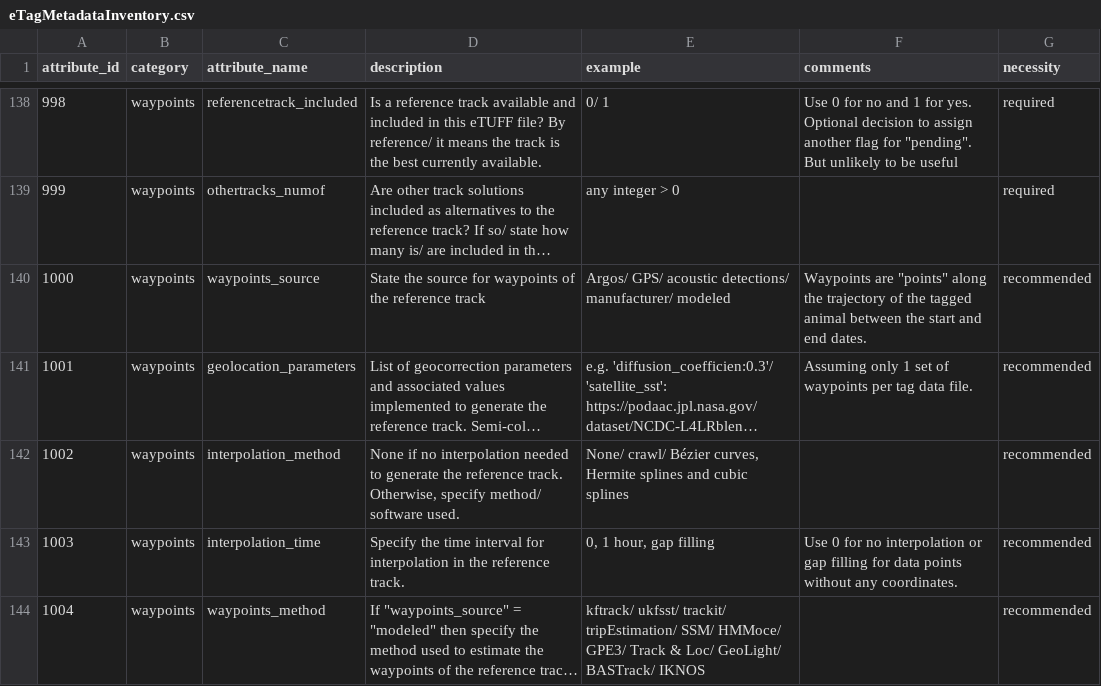
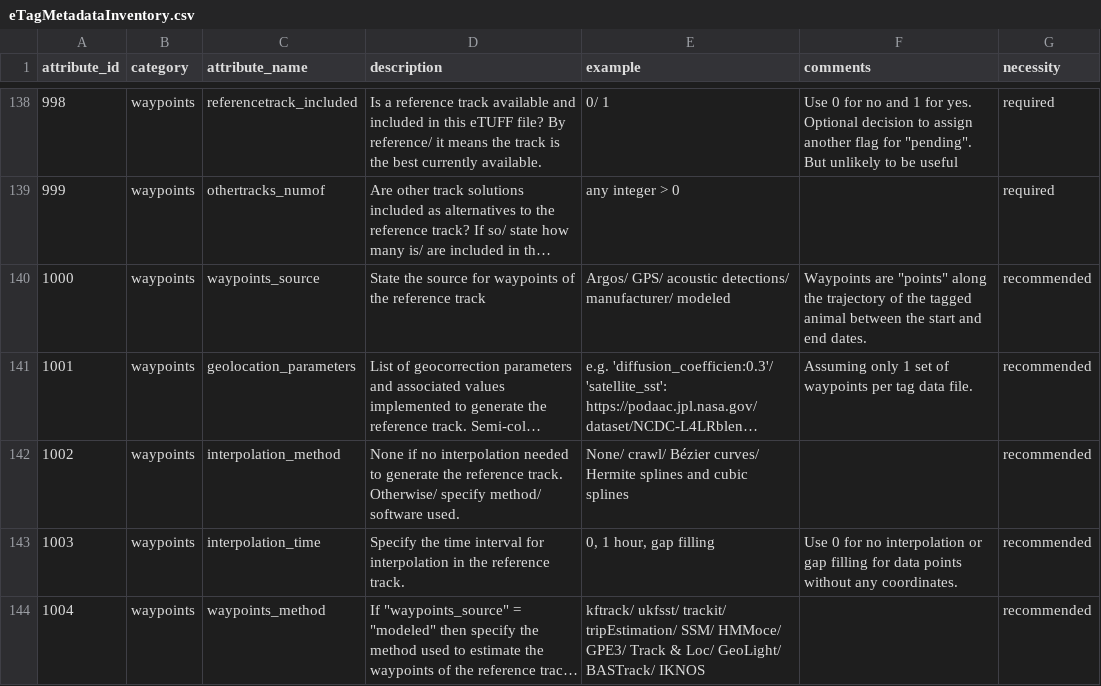
Before and after one commit to lewismc/tagbase, a CSV file: etuff/eTagMetadataInventory.csv, drawn as a sheet; only a part is shown, gaps mark what is left out; long unchanged cells end in …; the diff names each change by its address in the sheet, - before the commit and + after, or states it on an @@ line.

Commit message:
Update eTagMetadataInventory.csv

```diff
--- a/etuff/eTagMetadataInventory.csv
+++ b/etuff/eTagMetadataInventory.csv
-D142 (description): …reference track. Otherwise, specify method/…
+D142 (description): …reference track. Otherwise/ specify method/…
-E142 (example): …crawl/ Bézier curves, Hermite splines…
+E142 (example): …crawl/ Bézier curves/ Hermite splines…
```
